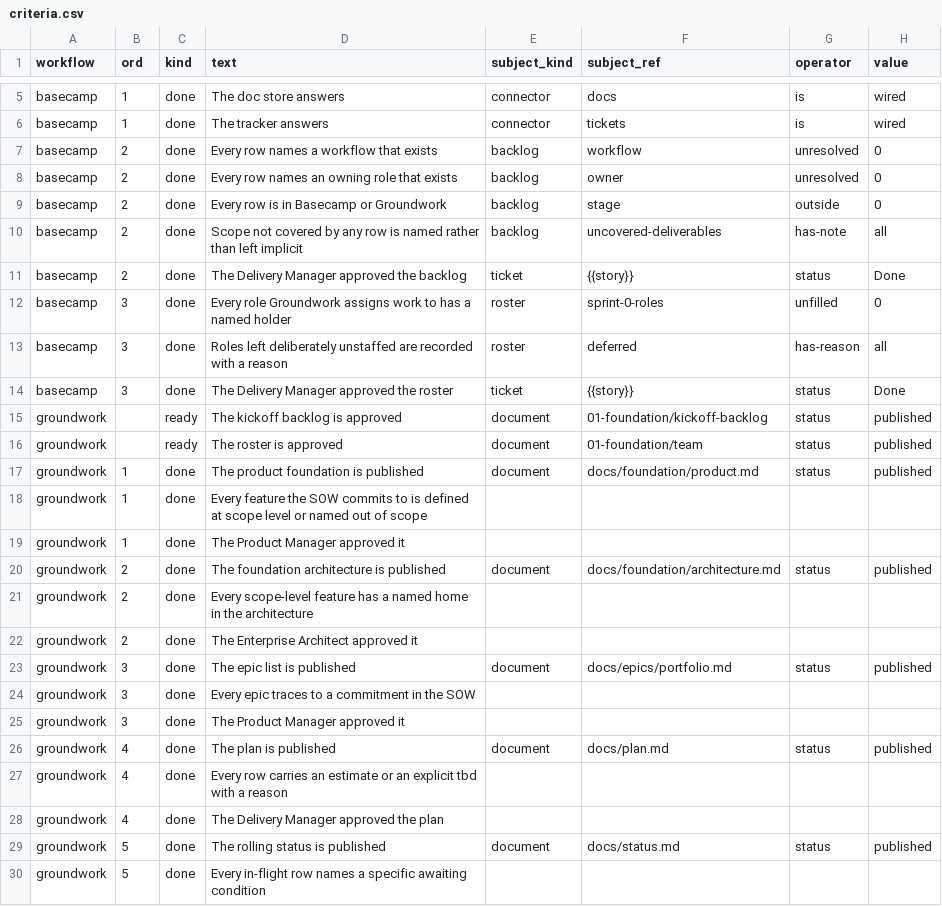
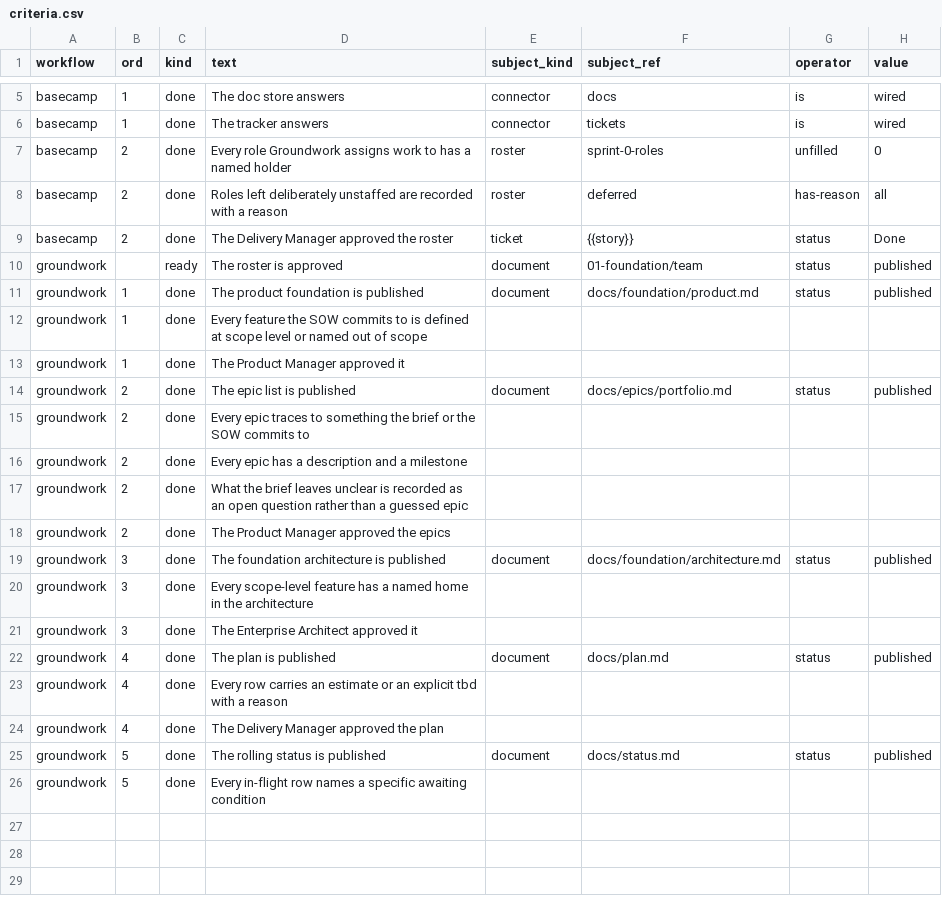
Before and after one commit to vivekschaudhary/compass, a CSV file: compass/seed/criteria.csv, drawn as a sheet; only a part is shown, gaps mark what is left out.

```diff
--- a/compass/seed/criteria.csv
+++ b/compass/seed/criteria.csv
@@ -6,11 +6,5 @@ basecamp,1,done,The doc store answers,connector,docs,is,wired
 basecamp,1,done,The tracker answers,connector,tickets,is,wired
-basecamp,2,done,Every row names a workflow that exists,backlog,workflow,unresolved,0
-basecamp,2,done,Every row names an owning role that exists,backlog,owner,unresolved,0
-basecamp,2,done,Every row is in Basecamp or Groundwork,backlog,stage,outside,0
-basecamp,2,done,Scope not covered by any row is named rather than left implicit,backlog,uncovered-deliverables,has-note,all
-basecamp,2,done,The Delivery Manager approved the backlog,ticket,{{story}},status,Done
-basecamp,3,done,Every role Groundwork assigns work to has a named holder,roster,sprint-0-roles,unfilled,0
-basecamp,3,done,Roles left deliberately unstaffed are recorded with a reason,roster,deferred,has-reason,all
-basecamp,3,done,The Delivery Manager approved the roster,ticket,{{story}},status,Done
-groundwork,,ready,The kickoff backlog is approved,document,01-foundation/kickoff-backlog,status,published
+basecamp,2,done,Every role Groundwork assigns work to has a named holder,roster,sprint-0-roles,unfilled,0
+basecamp,2,done,Roles left deliberately unstaffed are recorded with a reason,roster,deferred,has-reason,all
+basecamp,2,done,The Delivery Manager approved the roster,ticket,{{story}},status,Done
 groundwork,,ready,The roster is approved,document,01-foundation/team,status,published
@@ -19,8 +13,10 @@ groundwork,1,done,Every feature the SOW commits to is defined at scope level or
 groundwork,1,done,The Product Manager approved it,,,,
-groundwork,2,done,The foundation architecture is published,document,docs/foundation/architecture.md,status,published
-groundwork,2,done,Every scope-level feature has a named home in the architecture,,,,
-groundwork,2,done,The Enterprise Architect approved it,,,,
-groundwork,3,done,The epic list is published,document,docs/epics/portfolio.md,status,published
-groundwork,3,done,Every epic traces to a commitment in the SOW,,,,
-groundwork,3,done,The Product Manager approved it,,,,
+groundwork,2,done,The epic list is published,document,docs/epics/portfolio.md,status,published
+groundwork,2,done,Every epic traces to something the brief or the SOW commits to,,,,
+groundwork,2,done,Every epic has a description and a milestone,,,,
+groundwork,2,done,What the brief leaves unclear is recorded as an open question rather than a guessed epic,,,,
+groundwork,2,done,The Product Manager approved the epics,,,,
+groundwork,3,done,The foundation architecture is published,document,docs/foundation/architecture.md,status,published
+groundwork,3,done,Every scope-level feature has a named home in the architecture,,,,
+groundwork,3,done,The Enterprise Architect approved it,,,,
 groundwork,4,done,The plan is published,document,docs/plan.md,status,published
```
Also changed, not shown: compass/seed/workflow-steps.csv, 3 other files.
